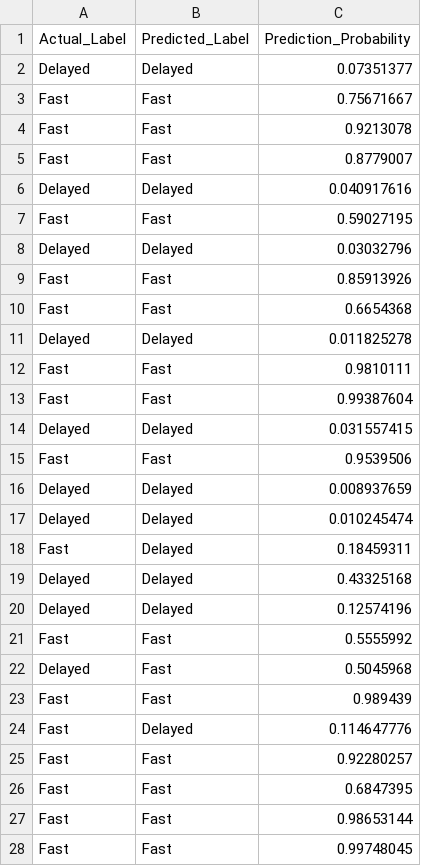
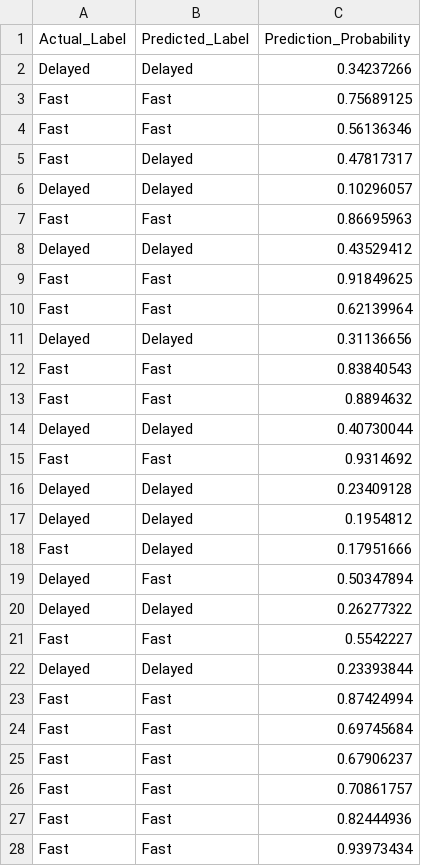
Before and after one commit to sagnik1-patra/Food-Delivery-Time, a CSV file: cnn_predictions.csv, drawn as a sheet; only a part is shown; the diff covers the shown part only.

```diff
--- a/cnn_predictions.csv
+++ b/cnn_predictions.csv
@@ -1,28 +1,28 @@
 Actual_Label,Predicted_Label,Prediction_Probability
-Delayed,Delayed,0.07351377
-Fast,Fast,0.75671667
-Fast,Fast,0.9213078
-Fast,Fast,0.8779007
-Delayed,Delayed,0.040917616
-Fast,Fast,0.59027195
-Delayed,Delayed,0.03032796
-Fast,Fast,0.85913926
-Fast,Fast,0.6654368
-Delayed,Delayed,0.011825278
-Fast,Fast,0.9810111
-Fast,Fast,0.99387604
-Delayed,Delayed,0.031557415
-Fast,Fast,0.9539506
-Delayed,Delayed,0.008937659
-Delayed,Delayed,0.010245474
-Fast,Delayed,0.18459311
-Delayed,Delayed,0.43325168
-Delayed,Delayed,0.12574196
-Fast,Fast,0.5555992
-Delayed,Fast,0.5045968
-Fast,Fast,0.989439
-Fast,Delayed,0.114647776
-Fast,Fast,0.92280257
-Fast,Fast,0.6847395
-Fast,Fast,0.98653144
-Fast,Fast,0.99748045
+Delayed,Delayed,0.34237266
+Fast,Fast,0.75689125
+Fast,Fast,0.56136346
+Fast,Delayed,0.47817317
+Delayed,Delayed,0.10296057
+Fast,Fast,0.86695963
+Delayed,Delayed,0.43529412
+Fast,Fast,0.91849625
+Fast,Fast,0.62139964
+Delayed,Delayed,0.31136656
+Fast,Fast,0.83840543
+Fast,Fast,0.8894632
+Delayed,Delayed,0.40730044
+Fast,Fast,0.9314692
+Delayed,Delayed,0.23409128
+Delayed,Delayed,0.1954812
+Fast,Delayed,0.17951666
+Delayed,Fast,0.50347894
+Delayed,Delayed,0.26277322
+Fast,Fast,0.5542227
+Delayed,Delayed,0.23393844
+Fast,Fast,0.87424994
+Fast,Fast,0.69745684
+Fast,Fast,0.67906237
+Fast,Fast,0.70861757
+Fast,Fast,0.82444936
+Fast,Fast,0.93973434
```
Also changed, not shown: 5 added rows, 5 removed rows and 8 edited cells elsewhere in this file, cnn_cross_validation_results.csv, cnn_hyperparameter_tuning_results.csv, 11 other files.
